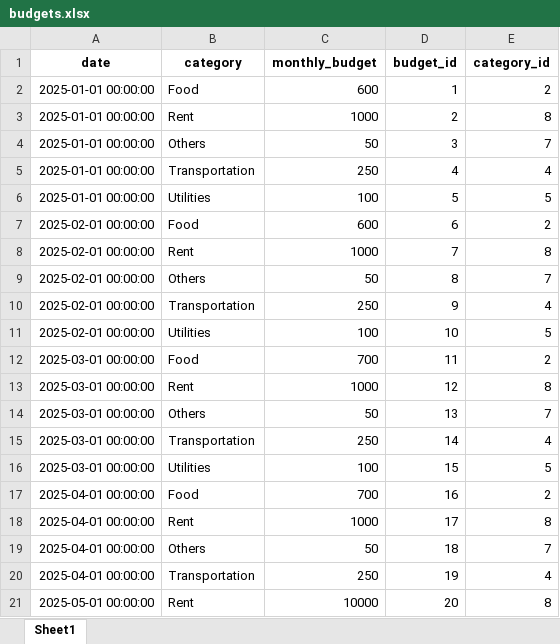
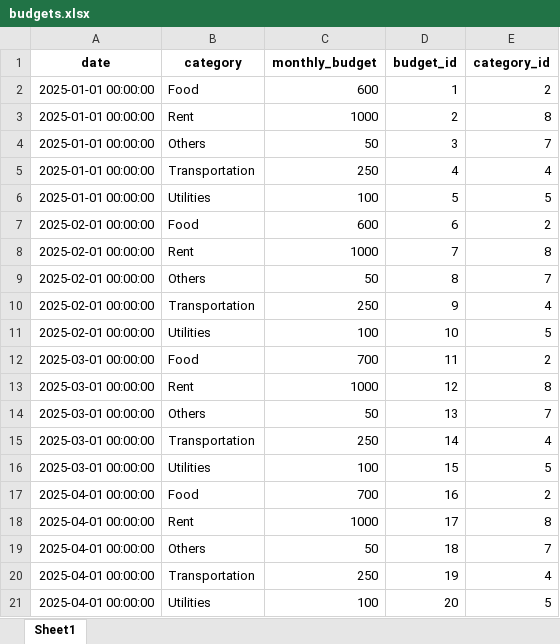
Before and after one commit to jeanettez19/python-project, an Excel workbook: Assignment3(Python_Project)/data/budgets.xlsx, sheet Sheet1, drawn as a sheet; values as stored, in another font and other column widths than the file's, no borders; removed rows and columns are numbered as before the commit, all else as after; the diff names each change by its address in the sheet, - before the commit and + after, or states it on an @@ line.

Commit message:
adjust excel data for final presentation

```diff
--- a/Assignment3(Python_Project)/data/budgets.xlsx (sheet Sheet1)
+++ b/Assignment3(Python_Project)/data/budgets.xlsx (sheet Sheet1)
-row 21: 2025-05-01 00:00:00 | Rent | 10000 | 20 | 8
+row 21: 2025-04-01 00:00:00 | Utilities | 100 | 20 | 5
```
